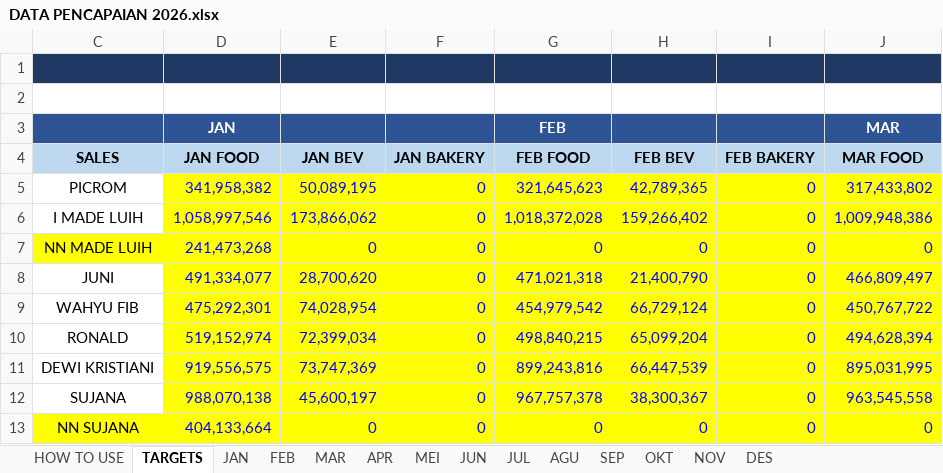
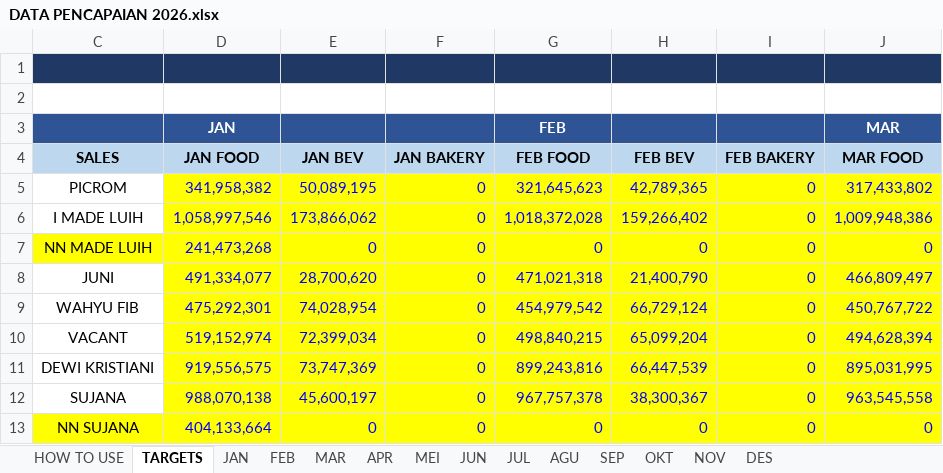
Before and after one commit to RandyT25/MKU-MKS-Area-Dashboard, an Excel workbook: uploads/DATA PENCAPAIAN 2026.xlsx, sheet TARGETS, drawn as a sheet; only a part is shown; values as stored, in another font and other column widths than the file's, no borders; the diff names each change by its address in the sheet, - before the commit and + after, or states it on an @@ line.

```diff
--- a/uploads/DATA PENCAPAIAN 2026.xlsx (sheet TARGETS)
+++ b/uploads/DATA PENCAPAIAN 2026.xlsx (sheet TARGETS)
-C10 (SALES): RONALD
+C10 (SALES): VACANT
```
Also changed, not shown: sheet NOV, 6 other files.
